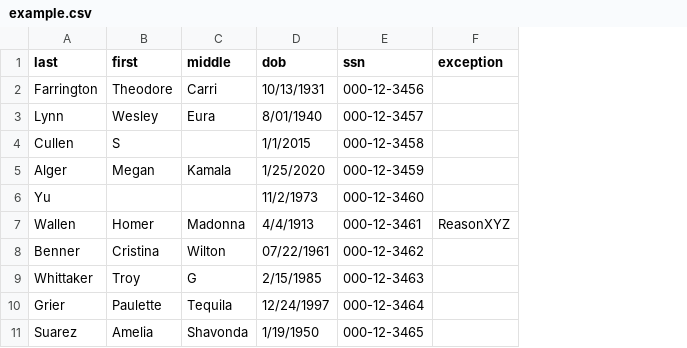
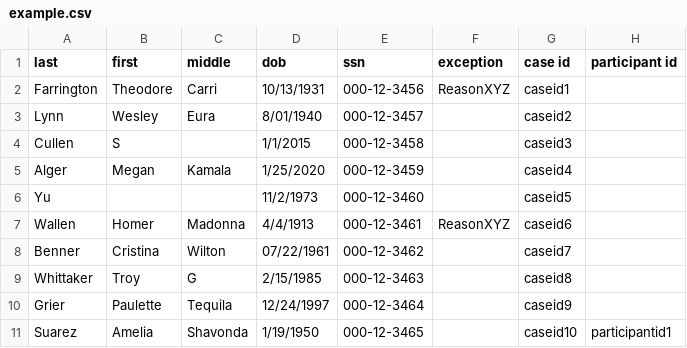
Before and after one commit to elisoncrum/piipan, a CSV file: etl/docs/csv/example.csv, drawn as a sheet; the diff names each change by its address in the sheet, - before the commit and + after, or states it on an @@ line.

Commit message:
Add case id and participant id to bulk uploaded data case id is required, participant id is not

```diff
--- a/etl/docs/csv/example.csv
+++ b/etl/docs/csv/example.csv
+column G (case id), rows 2-11: caseid1 | caseid2 | caseid3 | caseid4 | caseid5 | caseid6 | caseid7 | caseid8 | caseid9 | caseid10
+column H (participant id), row 11: participantid1
-F2 (exception): (empty)
+F2 (exception): ReasonXYZ
```
Also changed, not shown: 7 other files.
